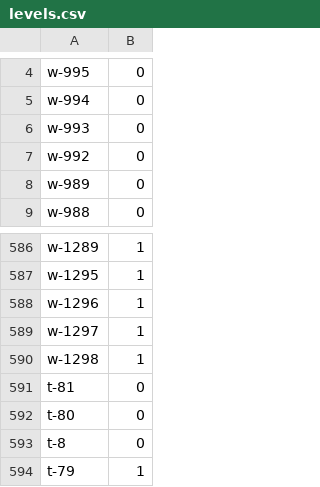
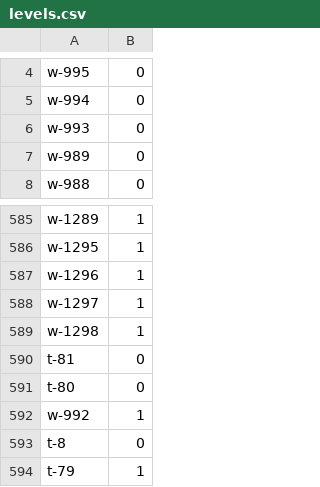
Before and after one commit to tsdye/lkfs-nantes, a CSV file: levels.csv, drawn as a sheet; only a part is shown, gaps mark what is left out.

```diff
--- a/levels.csv
+++ b/levels.csv
@@ -6,3 +6,2 @@ w-994,0
 w-993,0
-w-992,0
 w-989,0
@@ -592,2 +591,3 @@ t-81,0
 t-80,0
+w-992,1
 t-8,0
```
Also changed, not shown: csv/lkfs-edges.csv, 4 other files.
